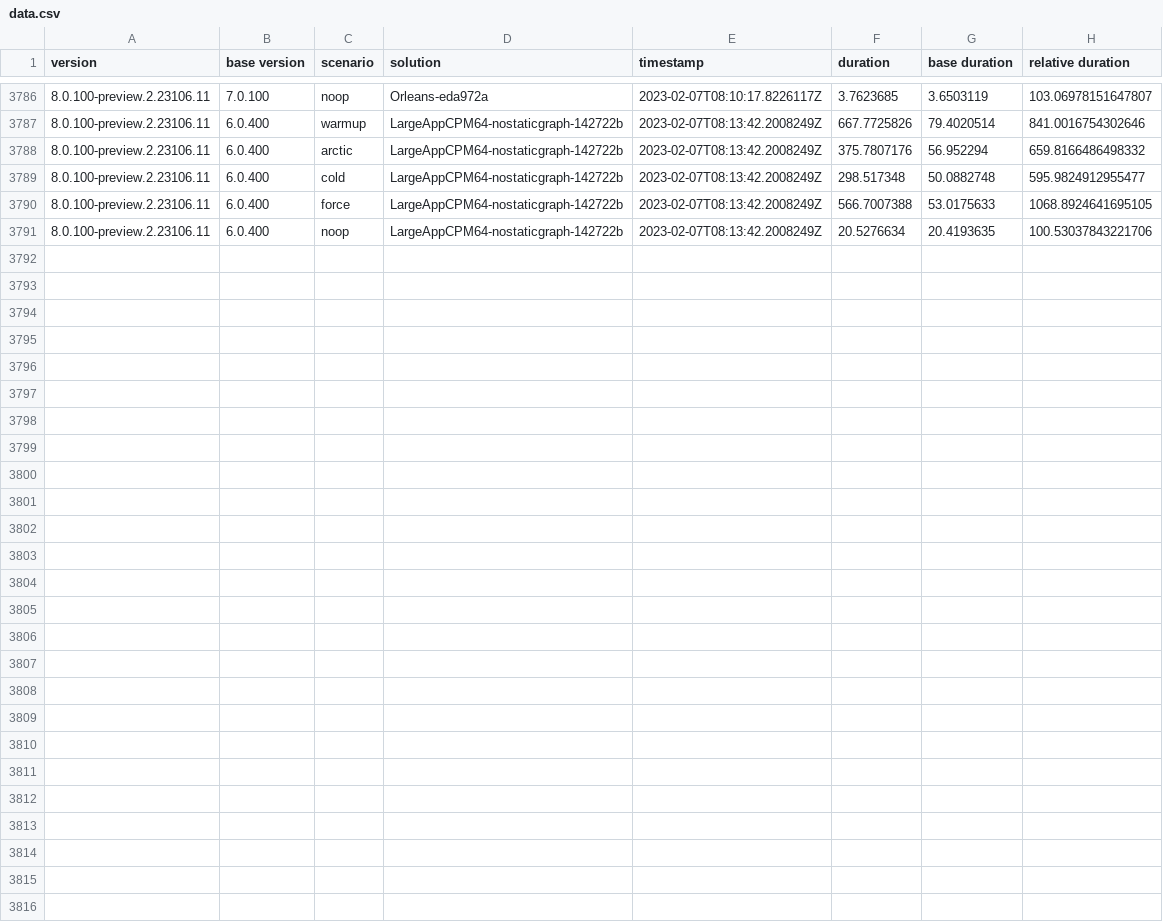
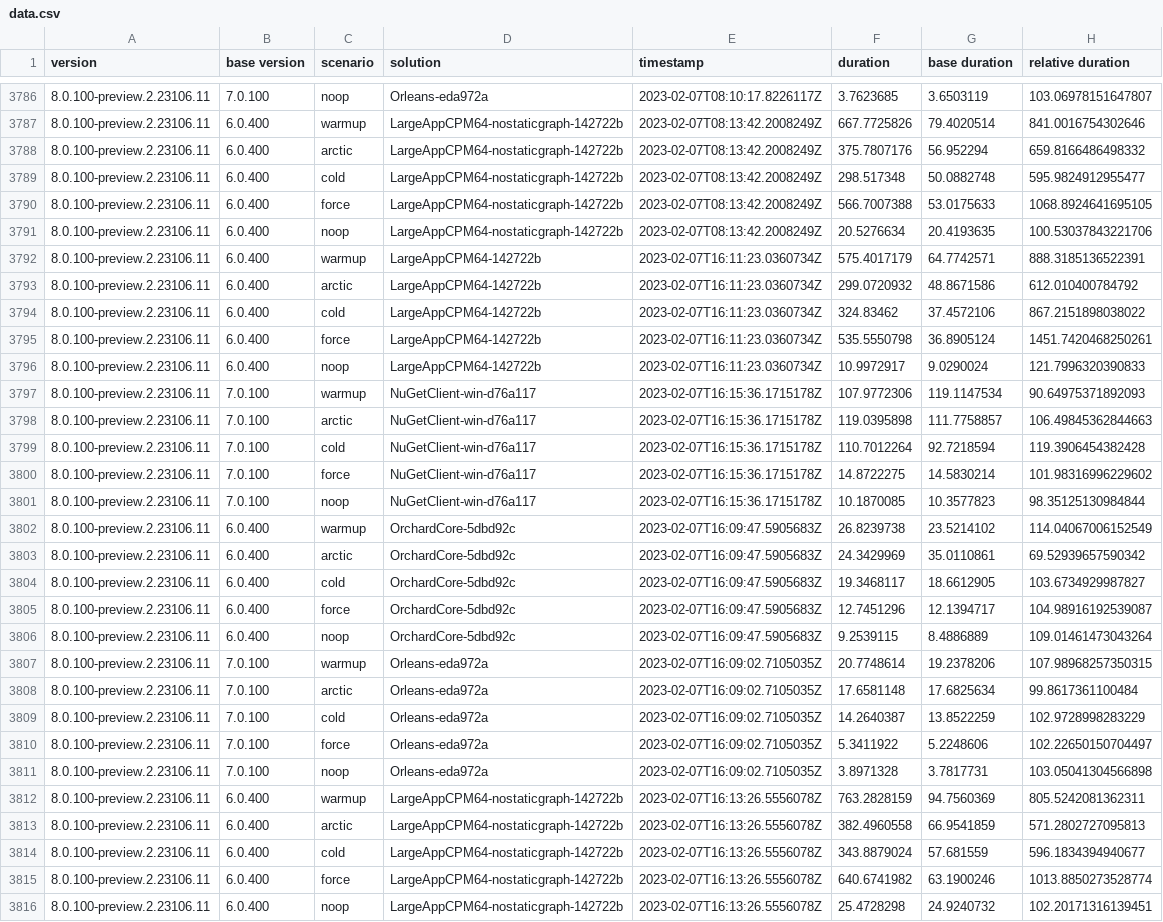
Before and after one commit to marcin-krystianc/NuPerfMonitor, a CSV file: data.csv, drawn as a sheet; only a part is shown, gaps mark what is left out.

```diff
--- a/data.csv
+++ b/data.csv
@@ -3791 +3791,26 @@ version,base version,scenario,solution,timestamp,duration,base duration,relative
 8.0.100-preview.2.23106.11,6.0.400,noop,LargeAppCPM64-nostaticgraph-142722b,2023-02-07T08:13:42.2008249Z,20.5276634,20.4193635,100.53037843221706
+8.0.100-preview.2.23106.11,6.0.400,warmup,LargeAppCPM64-142722b,2023-02-07T16:11:23.0360734Z,575.4017179,64.7742571,888.3185136522391
+8.0.100-preview.2.23106.11,6.0.400,arctic,LargeAppCPM64-142722b,2023-02-07T16:11:23.0360734Z,299.0720932,48.8671586,612.010400784792
+8.0.100-preview.2.23106.11,6.0.400,cold,LargeAppCPM64-142722b,2023-02-07T16:11:23.0360734Z,324.83462,37.4572106,867.2151898038022
+8.0.100-preview.2.23106.11,6.0.400,force,LargeAppCPM64-142722b,2023-02-07T16:11:23.0360734Z,535.5550798,36.8905124,1451.7420468250261
+8.0.100-preview.2.23106.11,6.0.400,noop,LargeAppCPM64-142722b,2023-02-07T16:11:23.0360734Z,10.9972917,9.0290024,121.7996320390833
+8.0.100-preview.2.23106.11,7.0.100,warmup,NuGetClient-win-d76a117,2023-02-07T16:15:36.1715178Z,107.9772306,119.1147534,90.64975371892093
+8.0.100-preview.2.23106.11,7.0.100,arctic,NuGetClient-win-d76a117,2023-02-07T16:15:36.1715178Z,119.0395898,111.7758857,106.49845362844663
+8.0.100-preview.2.23106.11,7.0.100,cold,NuGetClient-win-d76a117,2023-02-07T16:15:36.1715178Z,110.7012264,92.7218594,119.3906454382428
+8.0.100-preview.2.23106.11,7.0.100,force,NuGetClient-win-d76a117,2023-02-07T16:15:36.1715178Z,14.8722275,14.5830214,101.98316996229602
+8.0.100-preview.2.23106.11,7.0.100,noop,NuGetClient-win-d76a117,2023-02-07T16:15:36.1715178Z,10.1870085,10.3577823,98.35125130984844
+8.0.100-preview.2.23106.11,6.0.400,warmup,OrchardCore-5dbd92c,2023-02-07T16:09:47.5905683Z,26.8239738,23.5214102,114.04067006152549
+8.0.100-preview.2.23106.11,6.0.400,arctic,OrchardCore-5dbd92c,2023-02-07T16:09:47.5905683Z,24.3429969,35.0110861,69.52939657590342
+8.0.100-preview.2.23106.11,6.0.400,cold,OrchardCore-5dbd92c,2023-02-07T16:09:47.5905683Z,19.3468117,18.6612905,103.6734929987827
+8.0.100-preview.2.23106.11,6.0.400,force,OrchardCore-5dbd92c,2023-02-07T16:09:47.5905683Z,12.7451296,12.1394717,104.98916192539087
+8.0.100-preview.2.23106.11,6.0.400,noop,OrchardCore-5dbd92c,2023-02-07T16:09:47.5905683Z,9.2539115,8.4886889,109.01461473043264
+8.0.100-preview.2.23106.11,7.0.100,warmup,Orleans-eda972a,2023-02-07T16:09:02.7105035Z,20.7748614,19.2378206,107.98968257350315
+8.0.100-preview.2.23106.11,7.0.100,arctic,Orleans-eda972a,2023-02-07T16:09:02.7105035Z,17.6581148,17.6825634,99.8617361100484
+8.0.100-preview.2.23106.11,7.0.100,cold,Orleans-eda972a,2023-02-07T16:09:02.7105035Z,14.2640387,13.8522259,102.9728998283229
+8.0.100-preview.2.23106.11,7.0.100,force,Orleans-eda972a,2023-02-07T16:09:02.7105035Z,5.3411922,5.2248606,102.22650150704497
+8.0.100-preview.2.23106.11,7.0.100,noop,Orleans-eda972a,2023-02-07T16:09:02.7105035Z,3.8971328,3.7817731,103.05041304566898
+8.0.100-preview.2.23106.11,6.0.400,warmup,LargeAppCPM64-nostaticgraph-142722b,2023-02-07T16:13:26.5556078Z,763.2828159,94.7560369,805.5242081362311
+8.0.100-preview.2.23106.11,6.0.400,arctic,LargeAppCPM64-nostaticgraph-142722b,2023-02-07T16:13:26.5556078Z,382.4960558,66.9541859,571.2802727095813
+8.0.100-preview.2.23106.11,6.0.400,cold,LargeAppCPM64-nostaticgraph-142722b,2023-02-07T16:13:26.5556078Z,343.8879024,57.681559,596.1834394940677
+8.0.100-preview.2.23106.11,6.0.400,force,LargeAppCPM64-nostaticgraph-142722b,2023-02-07T16:13:26.5556078Z,640.6741982,63.1900246,1013.8850273528774
+8.0.100-preview.2.23106.11,6.0.400,noop,LargeAppCPM64-nostaticgraph-142722b,2023-02-07T16:13:26.5556078Z,25.4728298,24.9240732,102.20171316139451
```
